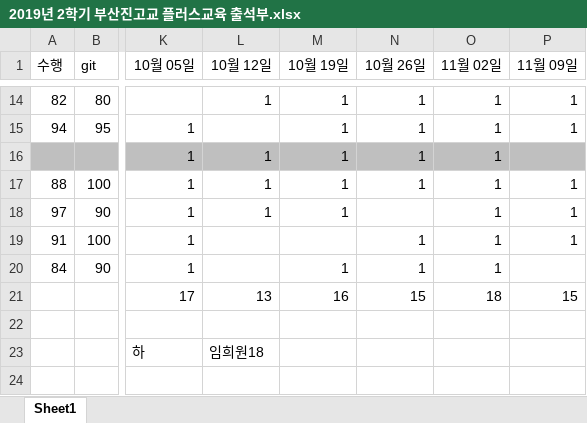
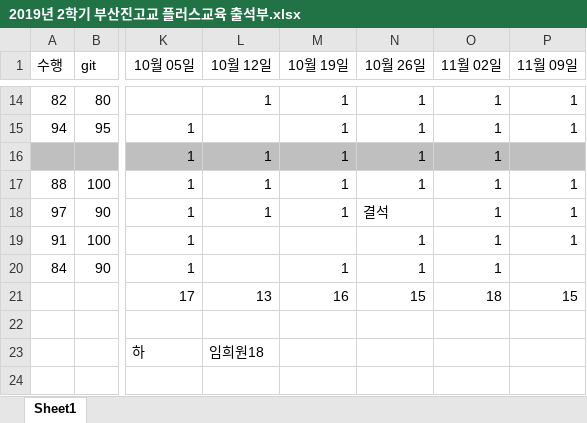
Before and after one commit to absomato/2019-plus-education-py-, an Excel workbook: 2019년 2학기 부산진고교 플러스교육 출석부.xlsx, sheet Sheet1, drawn as a sheet; only a part is shown, gaps mark what is left out; values as stored, in another font and other column widths than the file's, no borders; the diff names each change by its address in the sheet, - before the commit and + after, or states it on an @@ line.

Commit message:
Add files via upload

```diff
--- a/2019년 2학기 부산진고교 플러스교육 출석부.xlsx (sheet Sheet1)
+++ b/2019년 2학기 부산진고교 플러스교육 출석부.xlsx (sheet Sheet1)
-N18 (10월 26일): (empty)
+N18 (10월 26일): 결석
```
